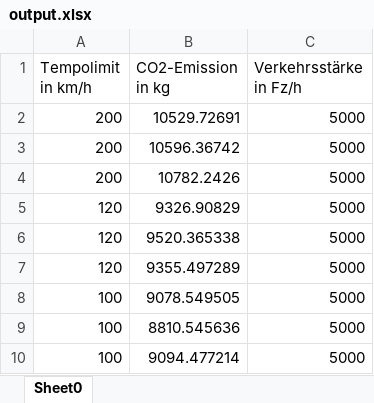
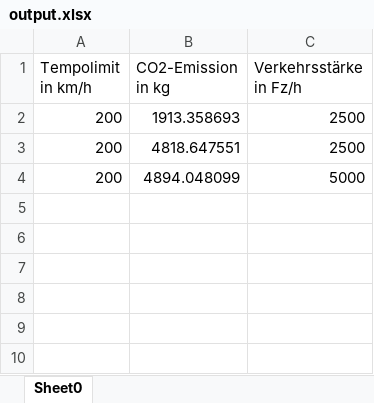
Before and after one commit to wiedma/emissim, an Excel workbook: Emissionsanalyse Verkehrssimulation/output.xlsx, sheet Sheet0, drawn as a sheet; values as stored, in another font and other column widths than the file's, no borders; removed rows and columns are numbered as before the commit, all else as after; the diff names each change by its address in the sheet, - before the commit and + after, or states it on an @@ line.

```diff
--- a/Emissionsanalyse Verkehrssimulation/output.xlsx (sheet Sheet0)
+++ b/Emissionsanalyse Verkehrssimulation/output.xlsx (sheet Sheet0)
-row 2: 200 | 10529.72691 | 5000
-row 3: 200 | 10596.36742 | 5000
+row 2: 200 | 1913.358693 | 2500
+row 3: 200 | 4818.647551 | 2500
-B4 (CO2-Emission in kg): 10782.2426
+B4 (CO2-Emission in kg): 4894.048099
-row 5: 120 | 9326.90829 | 5000
-row 6: 120 | 9520.365338 | 5000
-row 7: 120 | 9355.497289 | 5000
-row 8: 100 | 9078.549505 | 5000
-row 9: 100 | 8810.545636 | 5000
-row 10: 100 | 9094.477214 | 5000
```
Also changed, not shown: 5 other files.
